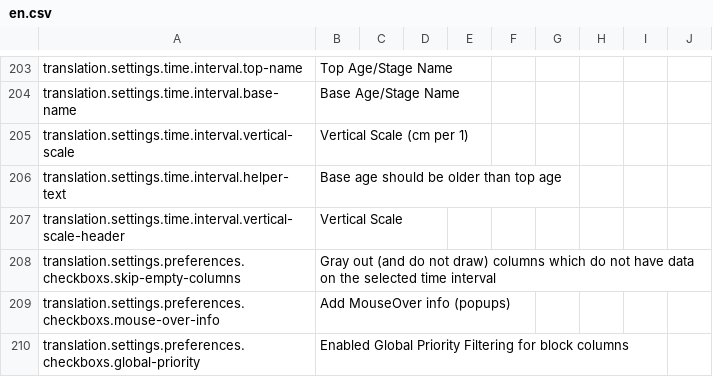
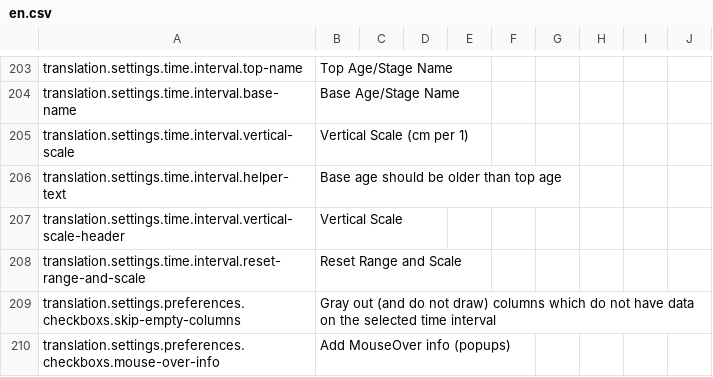
Before and after one commit to earthhistoryviz/tsconline, a CSV file: server/assets/translations/en.csv, drawn as a sheet; only a part is shown, gaps mark what is left out; the shorter side is filled out with more unchanged rows; the diff names each change by its address in the sheet, - before the commit and + after, or states it on an @@ line.

```diff
--- a/server/assets/translations/en.csv
+++ b/server/assets/translations/en.csv
+row 208: translation.settings.time.interval.reset-range-and-scale | Reset Range and Scale
```
Also changed, not shown: server/assets/translations/ru.csv, server/assets/translations/zh.csv, 6 other files.
